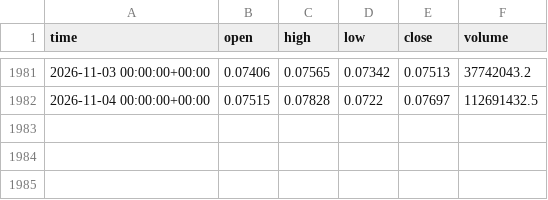
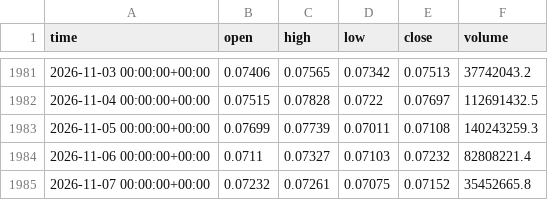
Before and after one commit to clairejhdaifu-collab/Aplus, a CSV file: crypto_bot/data/DOGE-USD_1d.csv, drawn as a sheet; only a part is shown, gaps mark what is left out; the diff names each change by its address in the sheet, - before the commit and + after, or states it on an @@ line.

```diff
--- a/crypto_bot/data/DOGE-USD_1d.csv
+++ b/crypto_bot/data/DOGE-USD_1d.csv
+row 1983: 2026-11-05 00:00:00+00:00 | 0.07699 | 0.07739 | 0.07011 | 0.07108 | 140243259.3
+row 1984: 2026-11-06 00:00:00+00:00 | 0.0711 | 0.07327 | 0.07103 | 0.07232 | 82808221.4
+row 1985: 2026-11-07 00:00:00+00:00 | 0.07232 | 0.07261 | 0.07075 | 0.07152 | 35452665.8
```
Also changed, not shown: crypto_bot/data/ADA-USD_1d.csv, crypto_bot/data/AVAX-USD_1d.csv, 12 other files.
